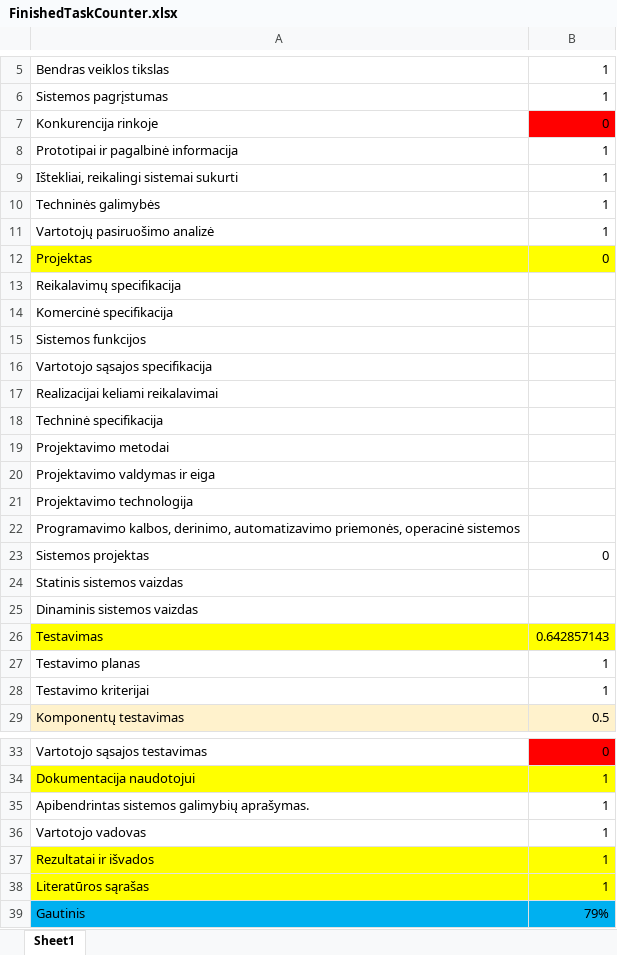
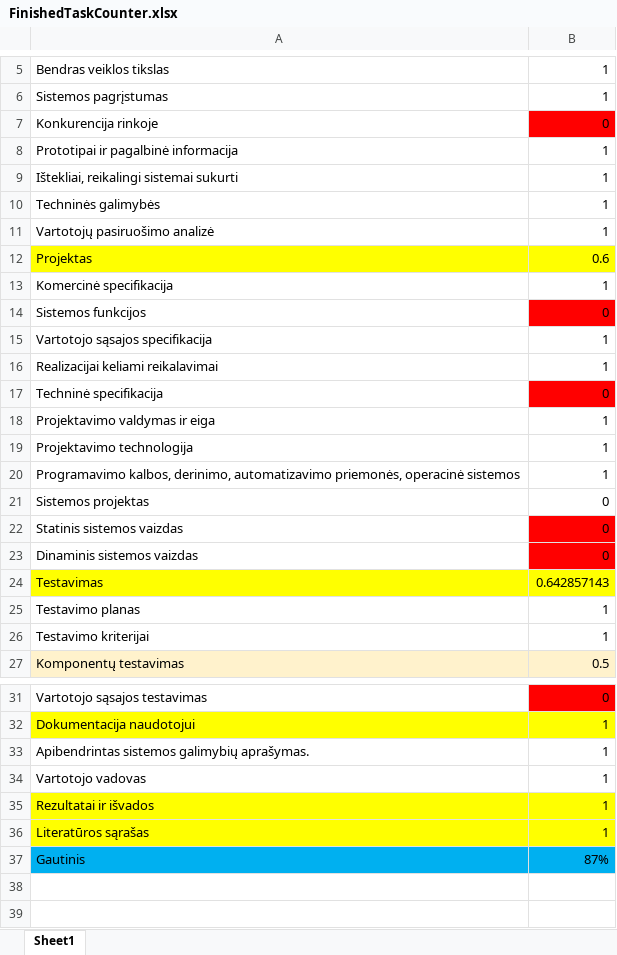
Before and after one commit to Mantvis1/Bakalaurinis, an Excel workbook: doc/FinishedTaskCounter.xlsx, sheet Sheet1, drawn as a sheet; only a part is shown, gaps mark what is left out; values as stored, in another font and other column widths than the file's, no borders; removed rows and columns are numbered as before the commit, all else as after; the diff names each change by its address in the sheet, - before the commit and + after, or states it on an @@ line.

```diff
--- a/doc/FinishedTaskCounter.xlsx (sheet Sheet1)
+++ b/doc/FinishedTaskCounter.xlsx (sheet Sheet1)
-B12: 0
+B12: 0.6
-row 13: Reikalavimų specifikacija
-B13: (empty)
+B13: 1
-B14: (empty)
+B14: 0
-B14 fill: none
+B14 fill: #FF0000
-B15:B16: (empty)
+B15:B16: 1
-B17: (empty)
+B17: 0
-B17 fill: none
+B17 fill: #FF0000
-row 19: Projektavimo metodai
-B18:B20: (empty)
+B18:B20: 1
-B22:B23: (empty)
+B22:B23: 0
-B22:B23 fill: none
+B22:B23 fill: #FF0000
-B37: 79%
+B37: 87%
```
Also changed, not shown: formulas that keep their value, 3 other files.
